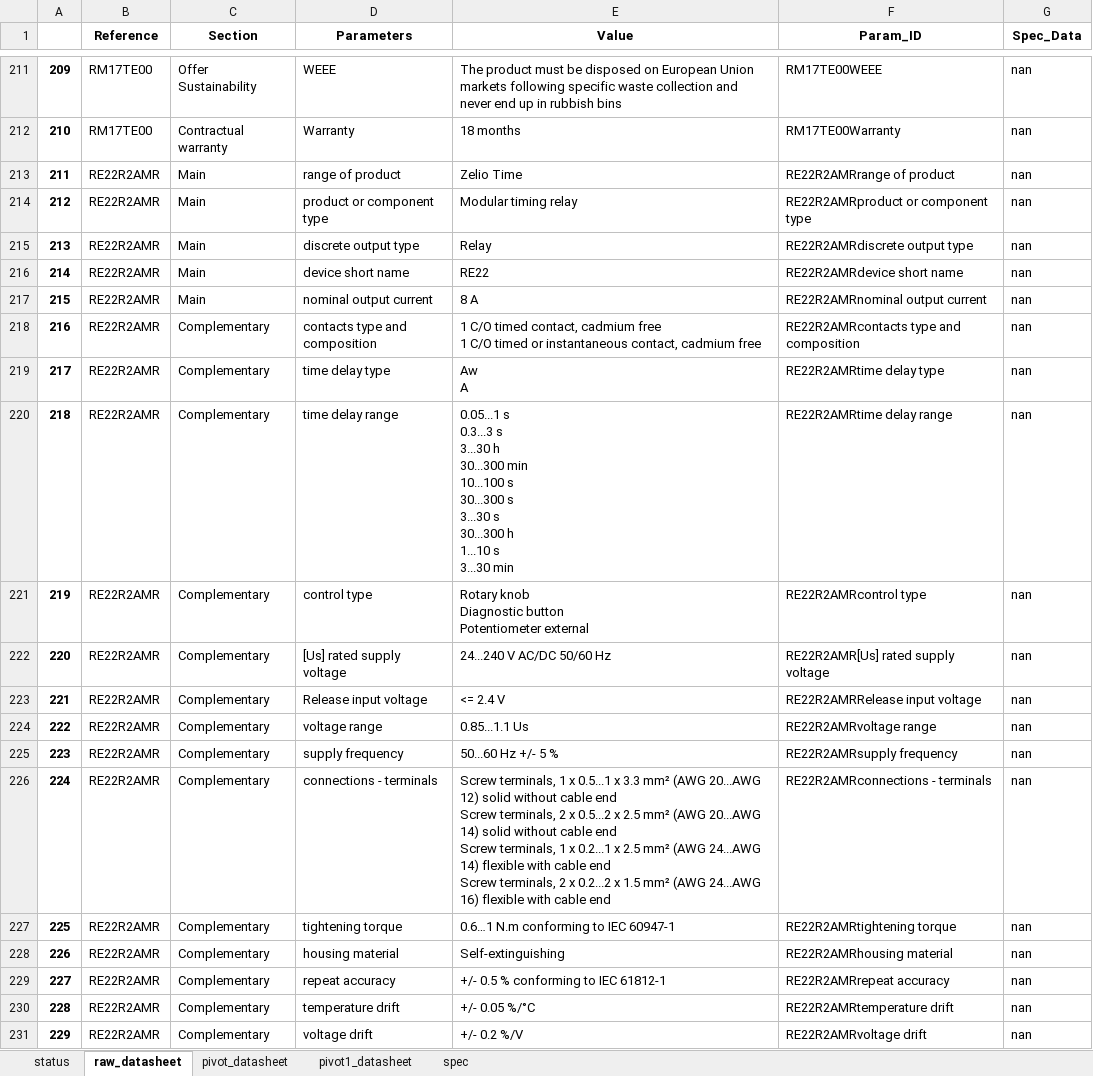
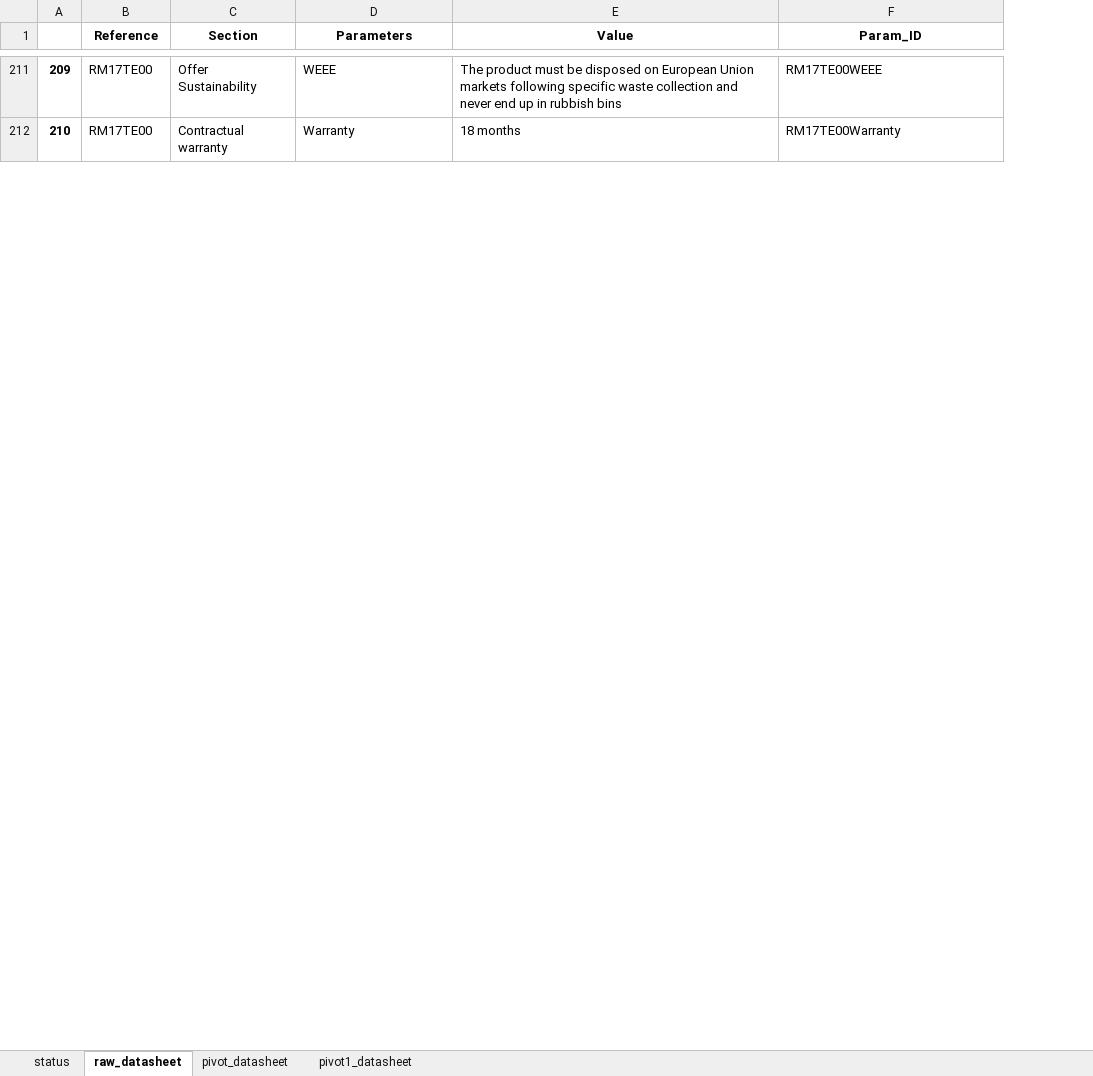
Before and after one commit to yewloung/SE-Datasheet, an Excel workbook: SE_web_datasheet.xlsx, sheet raw_datasheet, drawn as a sheet; only a part is shown, gaps mark what is left out; values as stored, in another font and other column widths than the file's, no borders; ↵ is a line break in a cell; the diff covers the shown part only; the diff names each change by its address in the sheet, - before the commit and + after, or states it on an @@ line.

Commit message:
1) Add SPEC_reformat.py 2) Precise the program info for user when first run 3) Add 'hit' <Enter> feature to proceed running allowing user to control the time to read the program info so that to better understanding the how the program works 4) Add in auto detect feature: - when detect SE_spec.xlsx file, it will run web scraping & combine spec data and web scraped data - when no SE_spec.xlsx file, it will web scraping

```diff
--- a/SE_web_datasheet.xlsx (sheet raw_datasheet)
+++ b/SE_web_datasheet.xlsx (sheet raw_datasheet)
-sheet tab: spec
-column G (Spec_Data), rows 211-212: nan | nan
-row 213: 211 | RE22R2AMR | Main | range of product | Zelio Time | RE22R2AMRrange of product | nan
-row 214: 212 | RE22R2AMR | Main | product or component type | Modular timing relay | RE22R2AMRproduct or component type | nan
-row 215: 213 | RE22R2AMR | Main | discrete output type | Relay | RE22R2AMRdiscrete output type | nan
-row 216: 214 | RE22R2AMR | Main | device short name | RE22 | RE22R2AMRdevice short name | nan
-row 217: 215 | RE22R2AMR | Main | nominal output current | 8 A | RE22R2AMRnominal output current | nan
-row 218: 216 | RE22R2AMR | Complementary | contacts type and composition | 1 C/O timed contact, cadmium free ↵ 1 C/O timed or instantaneous contact, cadmium free | RE22R2AMRcontacts type and composition | nan
-row 219: 217 | RE22R2AMR | Complementary | time delay type | Aw ↵ A | RE22R2AMRtime delay type | nan
-row 220: 218 | RE22R2AMR | Complementary | time delay range | 0.05...1 s ↵ 0.3...3 s ↵ 3...30 h ↵ 30...300 min ↵ 10...100 s ↵ 30...300 s ↵ 3...30 s ↵ 30...300 h ↵ 1...10 s ↵ 3...30 min | RE22R2AMRtime delay range | nan
-row 221: 219 | RE22R2AMR | Complementary | control type | Rotary knob ↵ Diagnostic button ↵ Potentiometer external | RE22R2AMRcontrol type | nan
-row 222: 220 | RE22R2AMR | Complementary | [Us] rated supply voltage | 24...240 V AC/DC 50/60 Hz | RE22R2AMR[Us] rated supply voltage | nan
-row 223: 221 | RE22R2AMR | Complementary | Release input voltage | <= 2.4 V | RE22R2AMRRelease input voltage | nan
-row 224: 222 | RE22R2AMR | Complementary | voltage range | 0.85...1.1 Us | RE22R2AMRvoltage range | nan
-row 225: 223 | RE22R2AMR | Complementary | supply frequency | 50...60 Hz +/- 5 % | RE22R2AMRsupply frequency | nan
-row 226: 224 | RE22R2AMR | Complementary | connections - terminals | Screw terminals, 1 x 0.5...1 x 3.3 mm² (AWG 20...AWG 12) solid without cable end ↵ Screw terminals, 2 x 0.5...2 x 2.5 mm² (AWG 20...AWG 14) solid without cable end ↵ Screw terminals, 1 x 0.2...1 x 2.5 mm² (AWG 24...AWG 14) flexible with cable end ↵ Screw terminals, 2 x 0.2...2 x 1.5 mm² (AWG 24...AWG 16) flexible with cable end | RE22R2AMRconnections - terminals | nan
-row 227: 225 | RE22R2AMR | Complementary | tightening torque | 0.6…1 N.m conforming to IEC 60947-1 | RE22R2AMRtightening torque | nan
-row 228: 226 | RE22R2AMR | Complementary | housing material | Self-extinguishing | RE22R2AMRhousing material | nan
-row 229: 227 | RE22R2AMR | Complementary | repeat accuracy | +/- 0.5 % conforming to IEC 61812-1 | RE22R2AMRrepeat accuracy | nan
-row 230: 228 | RE22R2AMR | Complementary | temperature drift | +/- 0.05 %/°C | RE22R2AMRtemperature drift | nan
-row 231: 229 | RE22R2AMR | Complementary | voltage drift | +/- 0.2 %/V | RE22R2AMRvoltage drift | nan
```
Also changed, not shown: 43 removed rows and row numbers in column A elsewhere in this sheet, sheet pivot_datasheet, sheet pivot1_datasheet, sheet status, SE_spec.xlsx, 5 other files.
